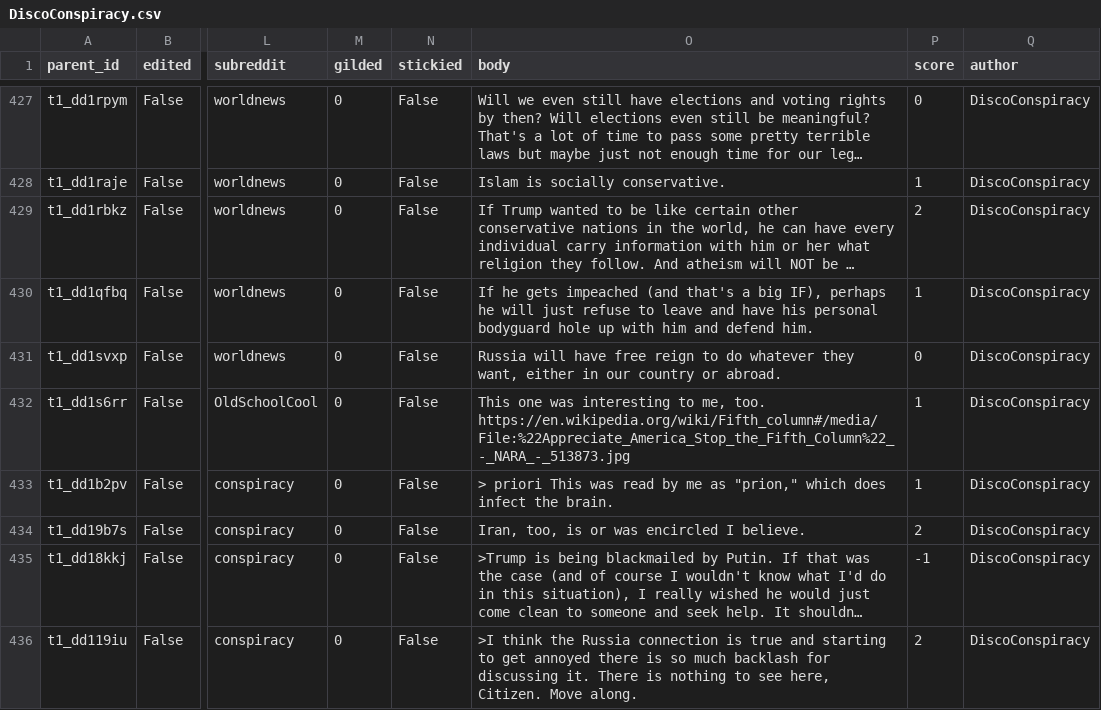
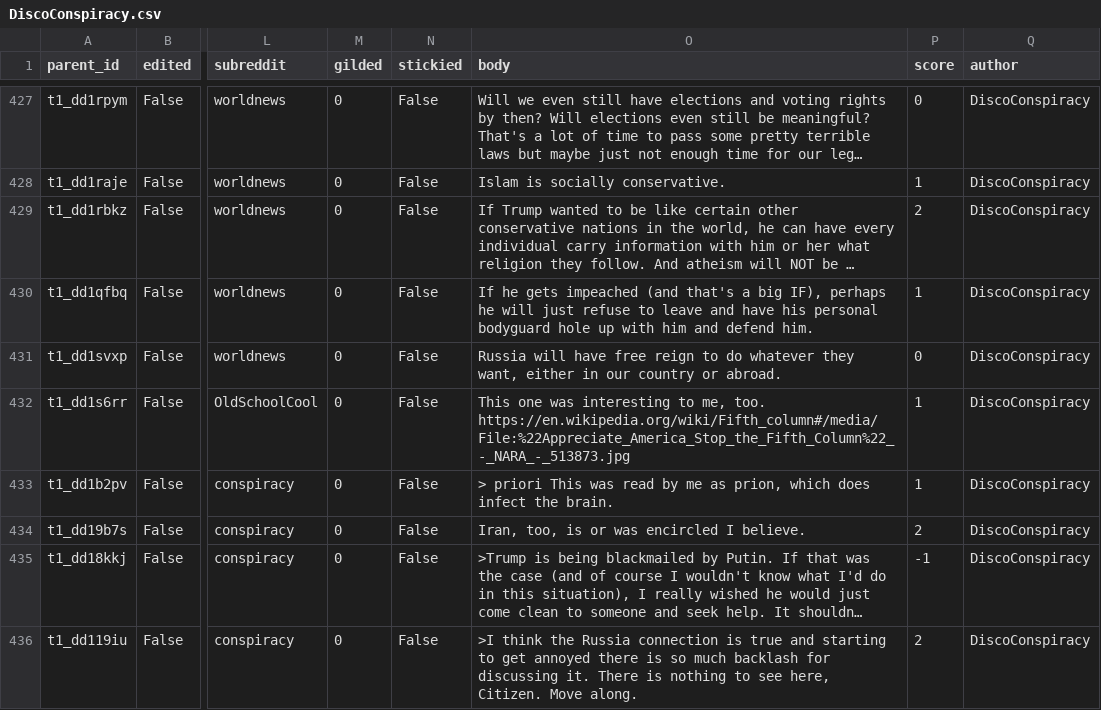
Before and after one commit to dejesusroy/CSCI4502project, a CSV file: the users/DiscoConspiracy.csv, drawn as a sheet; only a part is shown, gaps mark what is left out; long unchanged cells end in …; the diff covers the shown part only; the diff names each change by its address in the sheet, - before the commit and + after, or states it on an @@ line.

```diff
--- a/the users/DiscoConspiracy.csv
+++ b/the users/DiscoConspiracy.csv
-O433 (body): …me as "prion," which does…
+O433 (body): …me as prion, which does…
```
Also changed, not shown: 66 edited cells elsewhere in this file, the users/Donald_J_Putin.csv, the users/TinyBaron.csv, 2 other files.
